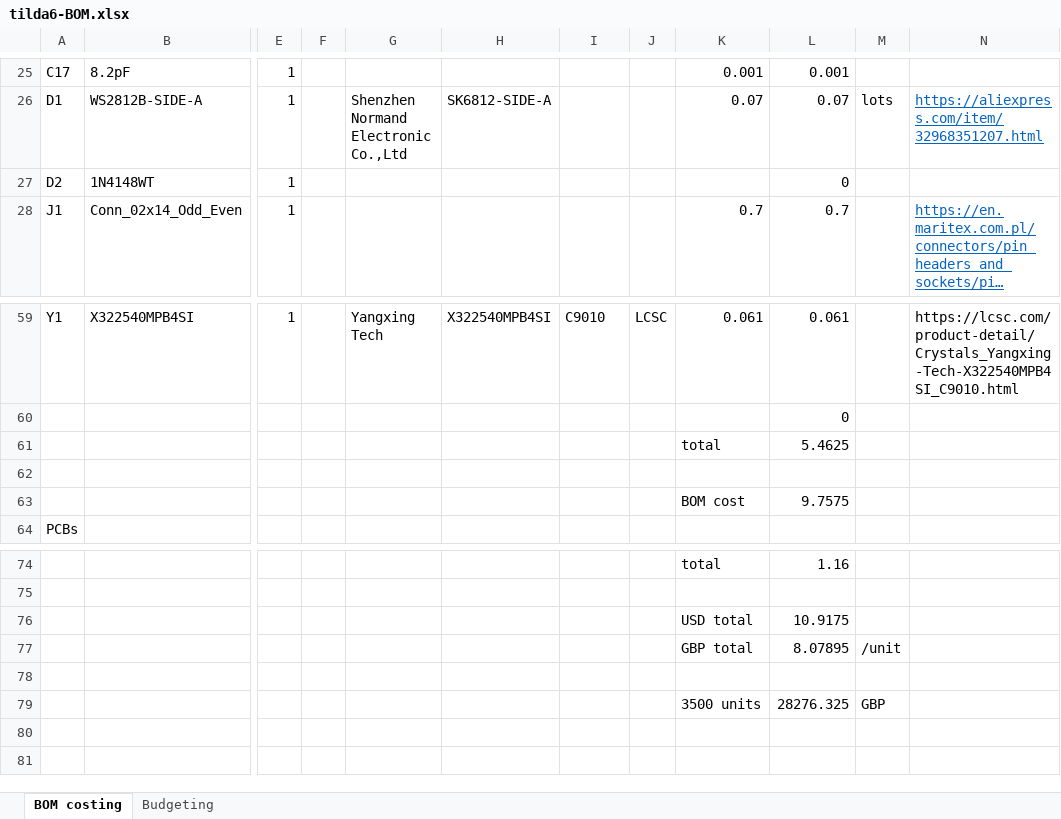
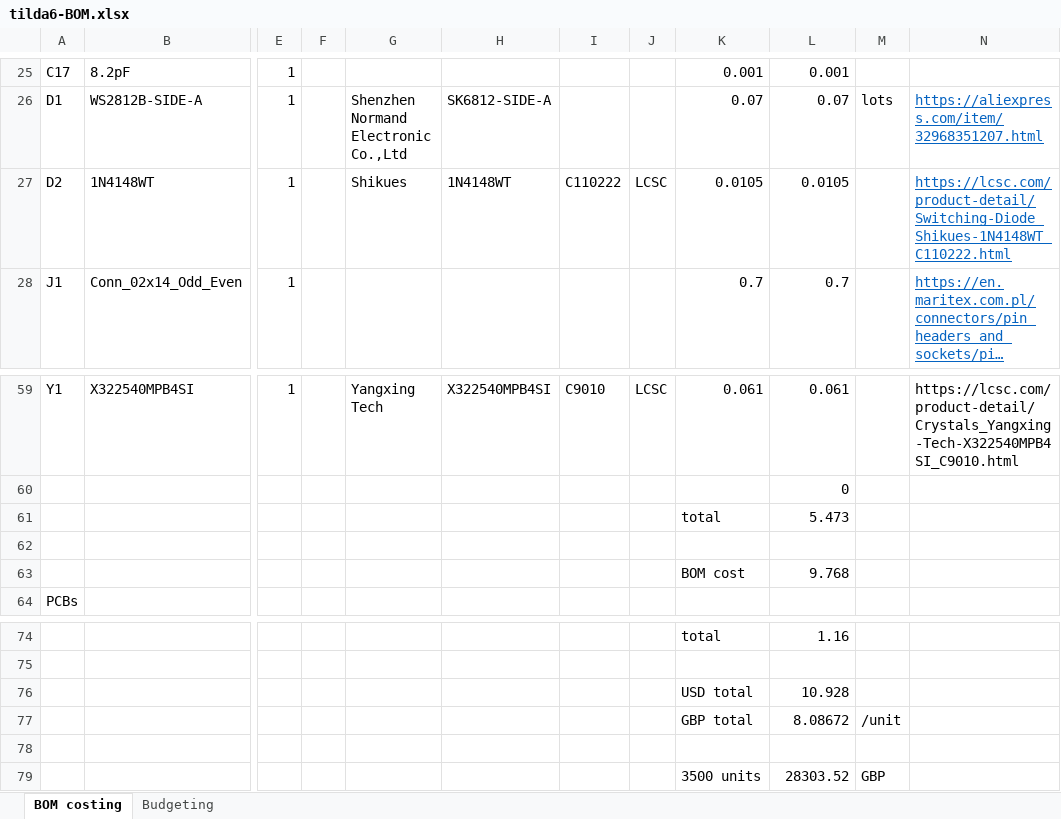
Before and after one commit to emfcamp/TiDAL-Hardware, an Excel workbook: tilda6/tilda6-BOM.xlsx, sheet BOM costing, drawn as a sheet; only a part is shown, gaps mark what is left out; long unchanged cells end in …; values as stored, in another font and other column widths than the file's, no borders; the diff names each change by its address in the sheet, - before the commit and + after, or states it on an @@ line.

Commit message:
Add diode distributor page link to BOM

```diff
--- a/tilda6/tilda6-BOM.xlsx (sheet BOM costing)
+++ b/tilda6/tilda6-BOM.xlsx (sheet BOM costing)
-G27: (empty)
+G27: Shikues
-H27: (empty)
+H27: 1N4148WT
-I27: (empty)
+I27: C110222
-J27: (empty)
+J27: LCSC
-K27: (empty)
+K27: 0.0105
-L27: 0
+L27: 0.0105
-N27: (empty)
+N27: https://lcsc.com/product-detail/Switching-Diode_Shikues-1N4148WT_C110222.html
-L61: 5.4625
+L61: 5.473
-L63: 9.7575
+L63: 9.768
-L76: 10.9175
+L76: 10.928
-L77: 8.07895
+L77: 8.08672
-L79: 28276.325
+L79: 28303.52
```
